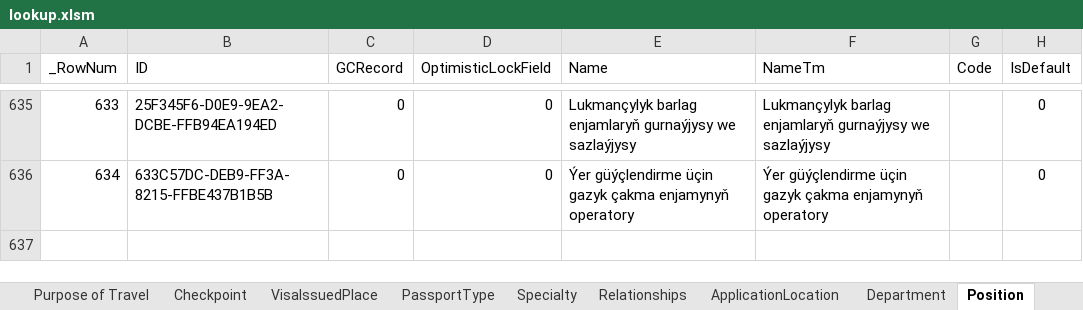
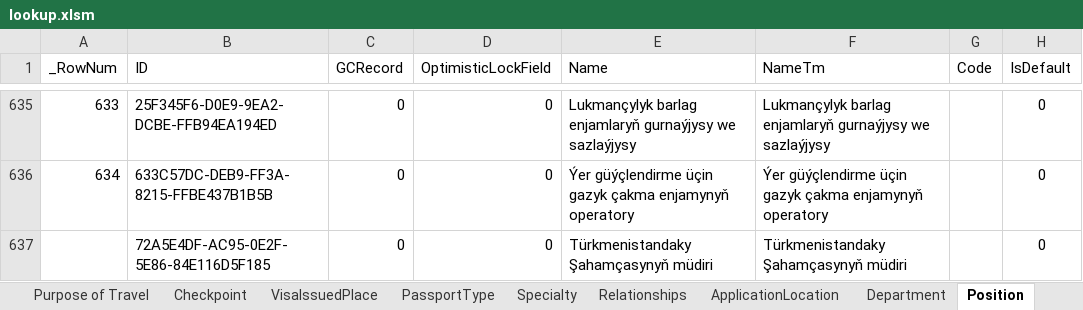
Before and after one commit to webapis/Visa2026, an Excel workbook: Visa2026.DataImporter/lookup.xlsm, sheet Position, drawn as a sheet; only a part is shown, gaps mark what is left out; values as stored, in another font and other column widths than the file's, no borders; conditional formats and table styles not drawn; the diff names each change by its address in the sheet, - before the commit and + after, or states it on an @@ line.

Commit message:
Update lookup.xlsm

```diff
--- a/Visa2026.DataImporter/lookup.xlsm (sheet Position)
+++ b/Visa2026.DataImporter/lookup.xlsm (sheet Position)
+row 637:  | 72A5E4DF-AC95-0E2F-5E86-84E116D5F185 | 0 | 0 | Türkmenistandaky Şahamçasynyň müdiri | Türkmenistandaky Şahamçasynyň müdiri |  | 0
```
Also changed, not shown: sheet Company, sheet ProjectContract.
